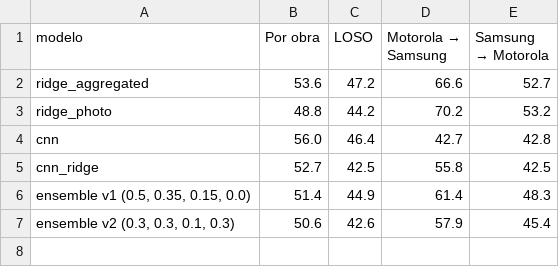
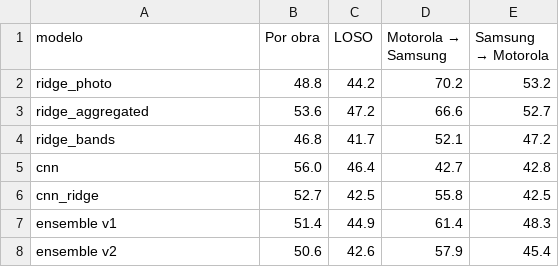
Before and after one commit to aav188/soil-grain-size-from-photos, a CSV file: reports/validacion.csv, drawn as a sheet.

```diff
--- a/reports/validacion.csv
+++ b/reports/validacion.csv
@@ -1,7 +1,8 @@
 modelo,Por obra,LOSO,Motorola → Samsung,Samsung → Motorola
+ridge_photo,48.8,44.2,70.2,53.2
 ridge_aggregated,53.6,47.2,66.6,52.7
-ridge_photo,48.8,44.2,70.2,53.2
+ridge_bands,46.8,41.7,52.1,47.2
 cnn,56.0,46.4,42.7,42.8
 cnn_ridge,52.7,42.5,55.8,42.5
-"ensemble v1 (0.5, 0.35, 0.15, 0.0)",51.4,44.9,61.4,48.3
-"ensemble v2 (0.3, 0.3, 0.1, 0.3)",50.6,42.6,57.9,45.4
+ensemble v1,51.4,44.9,61.4,48.3
+ensemble v2,50.6,42.6,57.9,45.4
```
Also changed, not shown: 6 other files.
